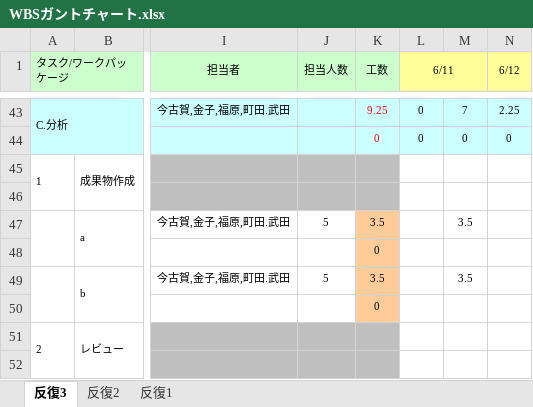
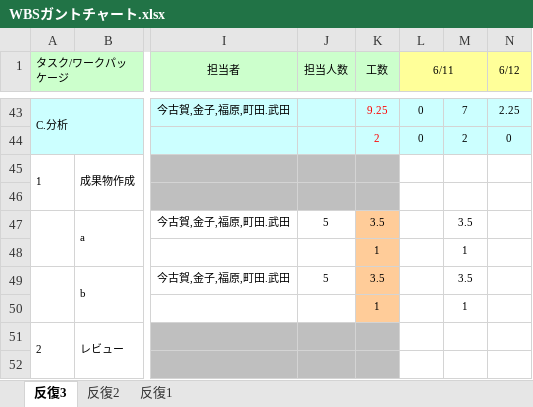
Before and after one commit to TakedaMasashi46/Team5, an Excel workbook: 00_management/WBSガントチャート.xlsx, sheet 反復3, drawn as a sheet; only a part is shown, gaps mark what is left out; values as stored, in another font and other column widths than the file's, no borders; charts and pictures and conditional formats not drawn; removed rows and columns are numbered as before the commit, all else as after; rows hold the shown columns only; the diff covers the shown part only; the diff names each change by its address in the sheet, - before the commit and + after, or states it on an @@ line.

```diff
--- a/00_management/WBSガントチャート.xlsx (sheet 反復3)
+++ b/00_management/WBSガントチャート.xlsx (sheet 反復3)
-K44 (工数): 0
+K44 (工数): 2
-M44: 0
+M44: 2
-row 48:  |  |  |  | 0
+row 48:  |  |  |  | 1 |  | 1
-row 50:  |  |  |  | 0
+row 50:  |  |  |  | 1 |  | 1
```
Also changed, not shown: 11 added rows, 11 removed rows and 7 edited cells elsewhere in this sheet.
